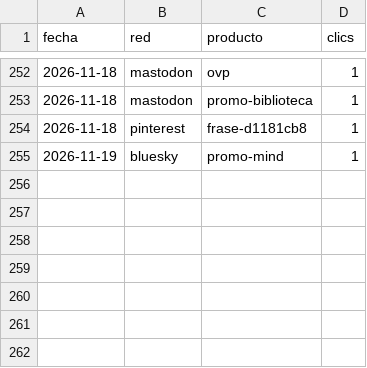
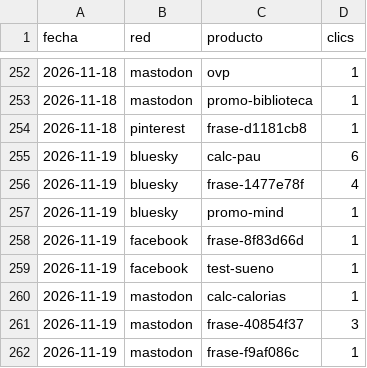
Before and after one commit to aurzane08-coder/aurzane-biblioteca-tareas, a CSV file: marketing/clics.csv, drawn as a sheet; only a part is shown, gaps mark what is left out.

Commit message:
marketing: planificar 2026-11-19

```diff
--- a/marketing/clics.csv
+++ b/marketing/clics.csv
@@ -254,2 +254,9 @@ fecha,red,producto,clics
 2026-11-18,pinterest,frase-d1181cb8,1
+2026-11-19,bluesky,calc-pau,6
+2026-11-19,bluesky,frase-1477e78f,4
 2026-11-19,bluesky,promo-mind,1
+2026-11-19,facebook,frase-8f83d66d,1
+2026-11-19,facebook,test-sueno,1
+2026-11-19,mastodon,calc-calorias,1
+2026-11-19,mastodon,frase-40854f37,3
+2026-11-19,mastodon,frase-f9af086c,1
```
Also changed, not shown: 3 other files.
